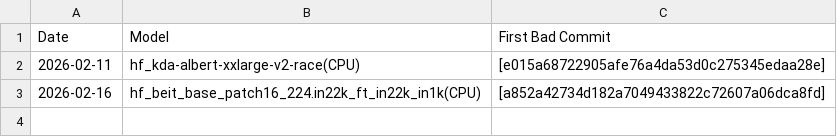
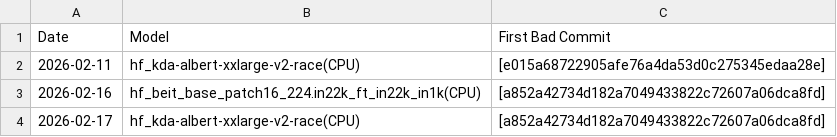
Before and after one commit to nod-ai/e2eamdshark-reports, a CSV file: track_test_data/bisect_results_CPU_HF.csv, drawn as a sheet.

```diff
--- a/track_test_data/bisect_results_CPU_HF.csv
+++ b/track_test_data/bisect_results_CPU_HF.csv
@@ -3 +3,2 @@ Date,Model,First Bad Commit
 2026-02-16,hf_beit_base_patch16_224.in22k_ft_in22k_in1k(CPU),[a852a42734d182a7049433822c72607a06dca8fd]
+2026-02-17,hf_kda-albert-xxlarge-v2-race(CPU),[a852a42734d182a7049433822c72607a06dca8fd]
```
